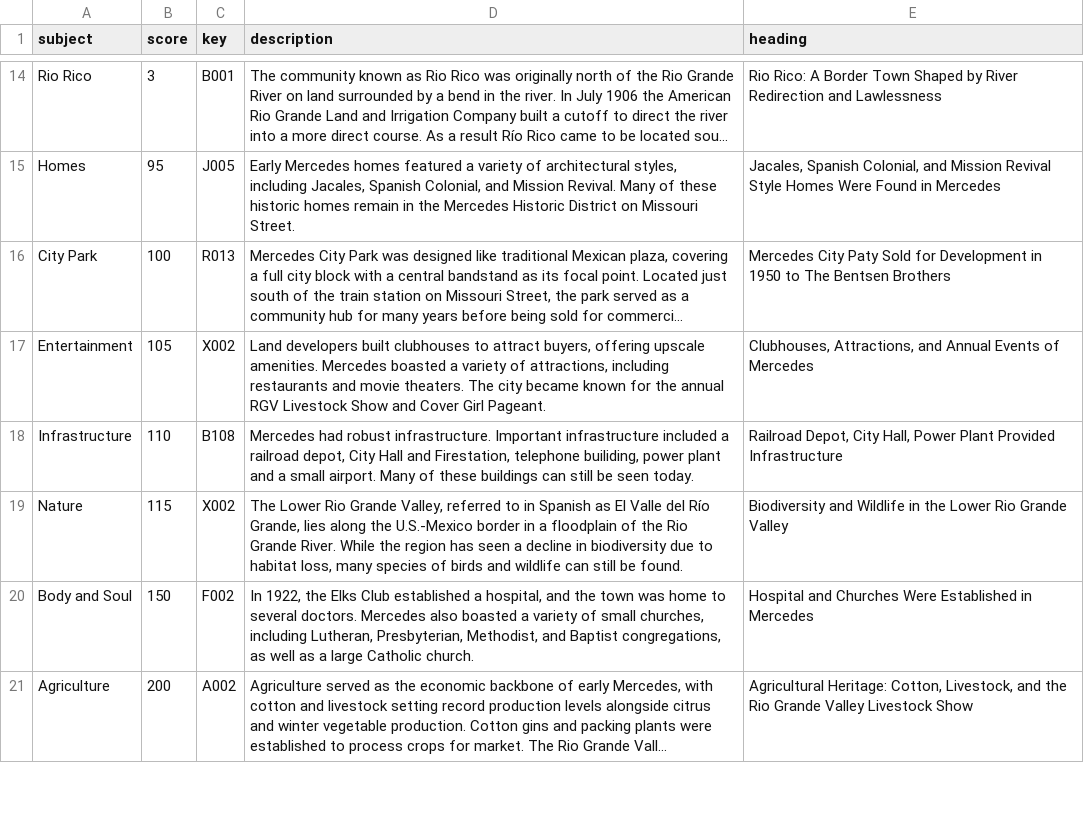
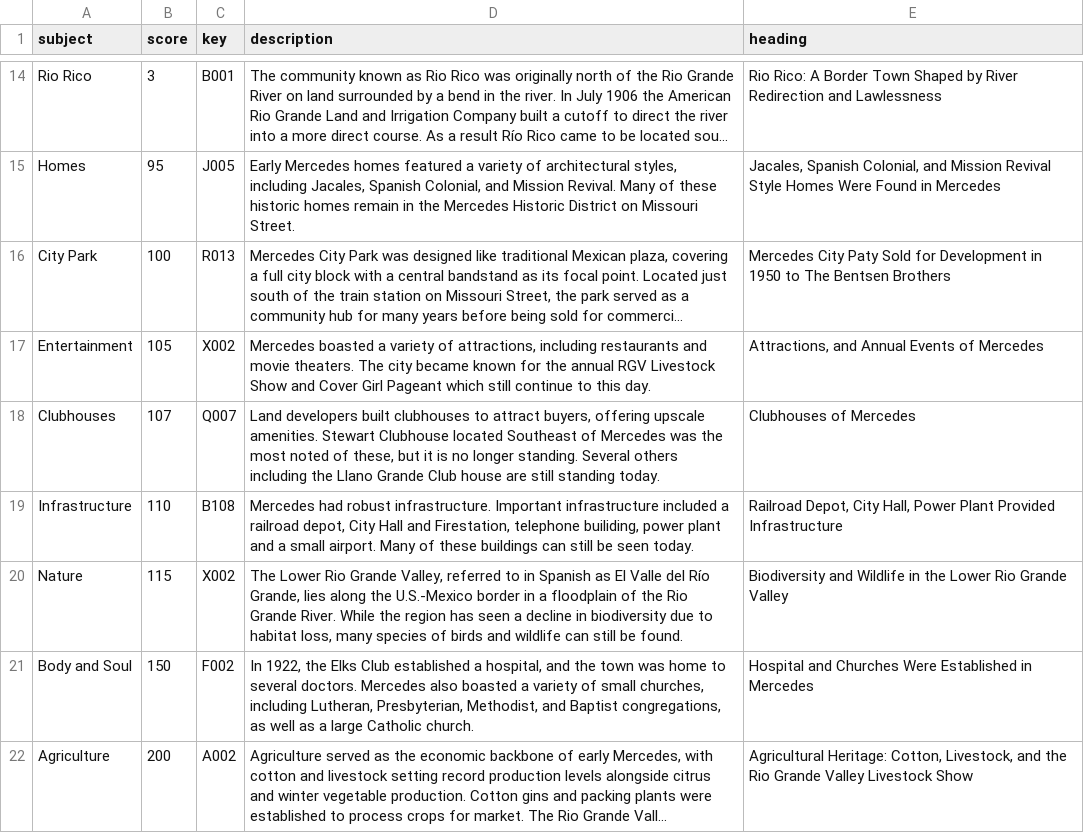
Before and after one commit to ljstonetx/ljstonetx.github.io, a CSV file: postcardViewsSorted.csv, drawn as a sheet; only a part is shown, gaps mark what is left out; long unchanged cells end in …; the diff names each change by its address in the sheet, - before the commit and + after, or states it on an @@ line.

```diff
--- a/postcardViewsSorted.csv
+++ b/postcardViewsSorted.csv
-D17 (description): Land developers built clubhouses to attract buyers, offering upscale amenities. Mercedes boasted a variety of attractions, including restaurants and movie theaters. The city became known for the annual RGV Livestock Show and Cover Girl Pageant.
+D17 (description): Mercedes boasted a variety of attractions, including restaurants and movie theaters. The city became known for the annual RGV Livestock Show and Cover Girl Pageant which still continue to this day.
-E17 (heading): Clubhouses, Attractions, and…
+E17 (heading): Attractions, and…
+row 18: Clubhouses | 107 | Q007 | Land developers built clubhouses to attract buyers, offering upscale amenities. Stewart Clubhouse located Southeast of Mercedes was the most noted of these, but it is no longer standing. Several others including the Llano Grande Club house are still standing today. | Clubhouses of Mercedes
```
Also changed, not shown: PostcardSorted.csv, 7 other files.
